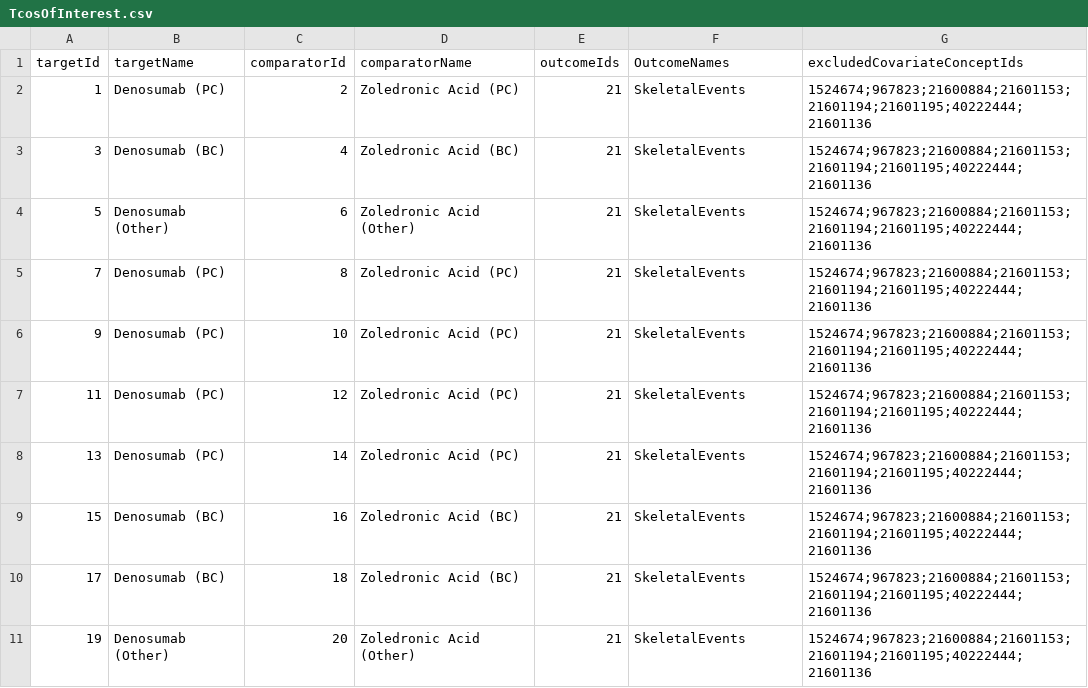
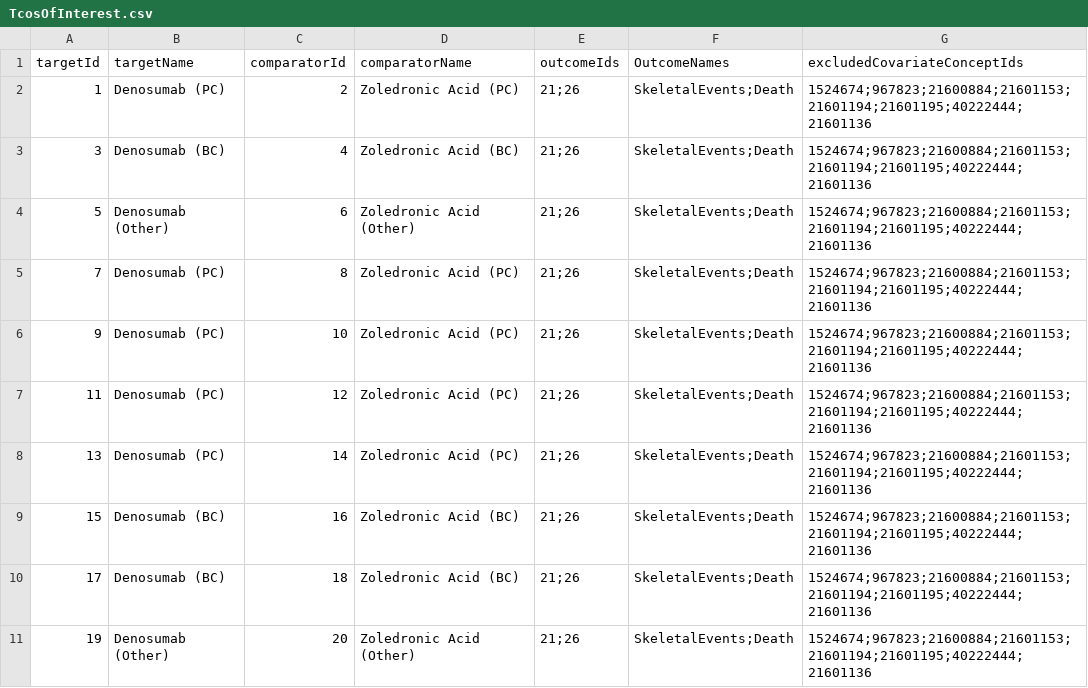
Before and after one commit to OHDSI/StudyProtocolSandbox, a CSV file: DenosumabBoneMetastases/inst/settings/TcosOfInterest.csv, drawn as a sheet.

```diff
--- a/DenosumabBoneMetastases/inst/settings/TcosOfInterest.csv
+++ b/DenosumabBoneMetastases/inst/settings/TcosOfInterest.csv
@@ -1,11 +1,11 @@
 targetId,targetName,comparatorId,comparatorName,outcomeIds,OutcomeNames,excludedCovariateConceptIds
-1,Denosumab (PC),2,Zoledronic Acid (PC),21,SkeletalEvents,1524674;967823;21600884;21601153;21601194;21601195;40222444;21601136
-3,Denosumab (BC),4,Zoledronic Acid (BC),21,SkeletalEvents,1524674;967823;21600884;21601153;21601194;21601195;40222444;21601136
-5,Denosumab (Other),6,Zoledronic Acid (Other),21,SkeletalEvents,1524674;967823;21600884;21601153;21601194;21601195;40222444;21601136
-7,Denosumab (PC),8,Zoledronic Acid (PC),21,SkeletalEvents,1524674;967823;21600884;21601153;21601194;21601195;40222444;21601136
-9,Denosumab (PC),10,Zoledronic Acid (PC),21,SkeletalEvents,1524674;967823;21600884;21601153;21601194;21601195;40222444;21601136
-11,Denosumab (PC),12,Zoledronic Acid (PC),21,SkeletalEvents,1524674;967823;21600884;21601153;21601194;21601195;40222444;21601136
-13,Denosumab (PC),14,Zoledronic Acid (PC),21,SkeletalEvents,1524674;967823;21600884;21601153;21601194;21601195;40222444;21601136
-15,Denosumab (BC),16,Zoledronic Acid (BC),21,SkeletalEvents,1524674;967823;21600884;21601153;21601194;21601195;40222444;21601136
-17,Denosumab (BC),18,Zoledronic Acid (BC),21,SkeletalEvents,1524674;967823;21600884;21601153;21601194;21601195;40222444;21601136
-19,Denosumab (Other),20,Zoledronic Acid (Other),21,SkeletalEvents,1524674;967823;21600884;21601153;21601194;21601195;40222444;21601136
+1,Denosumab (PC),2,Zoledronic Acid (PC),21;26,SkeletalEvents;Death,1524674;967823;21600884;21601153;21601194;21601195;40222444;21601136
+3,Denosumab (BC),4,Zoledronic Acid (BC),21;26,SkeletalEvents;Death,1524674;967823;21600884;21601153;21601194;21601195;40222444;21601136
+5,Denosumab (Other),6,Zoledronic Acid (Other),21;26,SkeletalEvents;Death,1524674;967823;21600884;21601153;21601194;21601195;40222444;21601136
+7,Denosumab (PC),8,Zoledronic Acid (PC),21;26,SkeletalEvents;Death,1524674;967823;21600884;21601153;21601194;21601195;40222444;21601136
+9,Denosumab (PC),10,Zoledronic Acid (PC),21;26,SkeletalEvents;Death,1524674;967823;21600884;21601153;21601194;21601195;40222444;21601136
+11,Denosumab (PC),12,Zoledronic Acid (PC),21;26,SkeletalEvents;Death,1524674;967823;21600884;21601153;21601194;21601195;40222444;21601136
+13,Denosumab (PC),14,Zoledronic Acid (PC),21;26,SkeletalEvents;Death,1524674;967823;21600884;21601153;21601194;21601195;40222444;21601136
+15,Denosumab (BC),16,Zoledronic Acid (BC),21;26,SkeletalEvents;Death,1524674;967823;21600884;21601153;21601194;21601195;40222444;21601136
+17,Denosumab (BC),18,Zoledronic Acid (BC),21;26,SkeletalEvents;Death,1524674;967823;21600884;21601153;21601194;21601195;40222444;21601136
+19,Denosumab (Other),20,Zoledronic Acid (Other),21;26,SkeletalEvents;Death,1524674;967823;21600884;21601153;21601194;21601195;40222444;21601136
```
Also changed, not shown: DenosumabBoneMetastases/extras/NegativeControlOutcomes.csv, DenosumabBoneMetastases/inst/settings/CohortsToCreate.csv, 50 other files.
